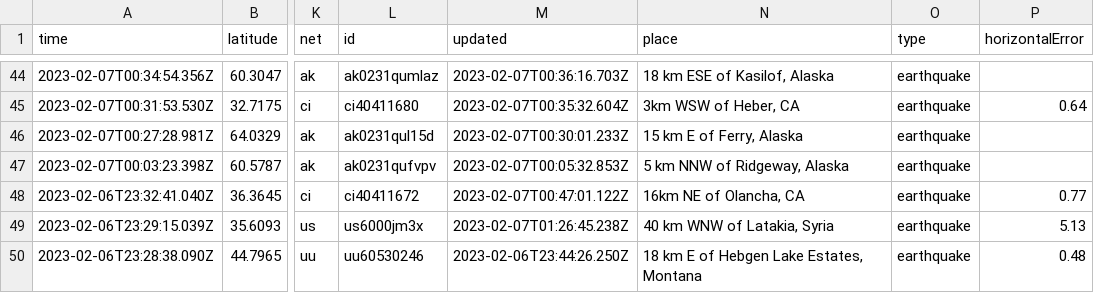
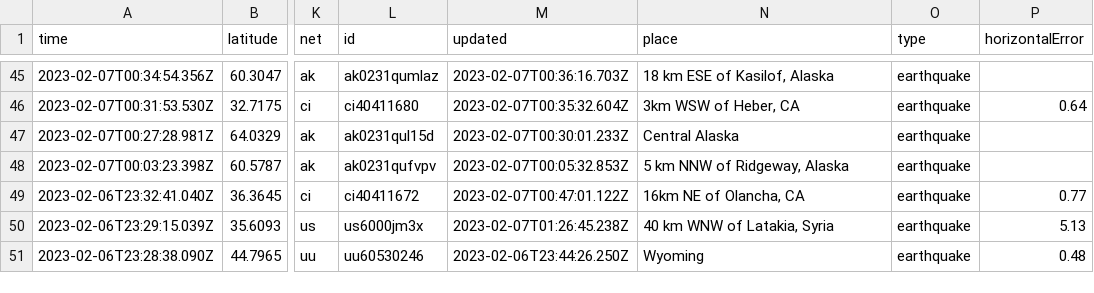
Before and after one commit to mattrehbein/nicar22-github-actions, a CSV file: usgs_current.csv, drawn as a sheet; only a part is shown, gaps mark what is left out; addresses are those after the commit; the diff covers the shown part only; the diff names each change by its address in the sheet, - before the commit and + after, or states it on an @@ line.

```diff
--- a/usgs_current.csv
+++ b/usgs_current.csv
-N47 (place): 15 km E of Ferry, Alaska
+N47 (place): Central Alaska
-N51 (place): 18 km E of Hebgen Lake Estates, Montana
+N51 (place): Wyoming
```
Also changed, not shown: 1 added row, 2 removed rows and 28 edited cells elsewhere in this file.
